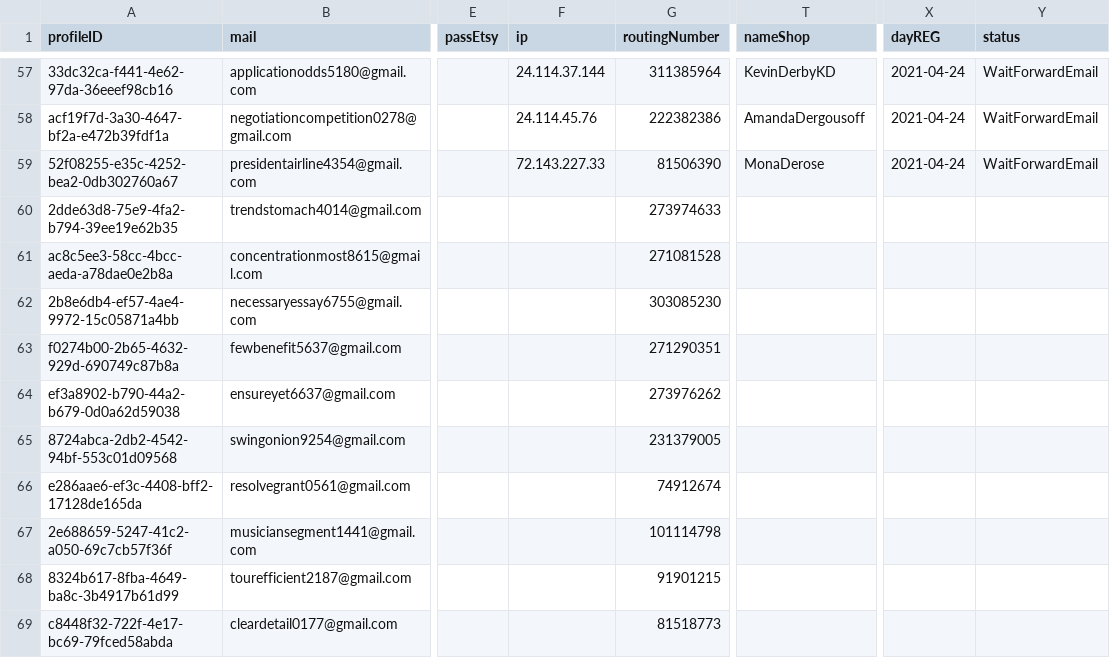
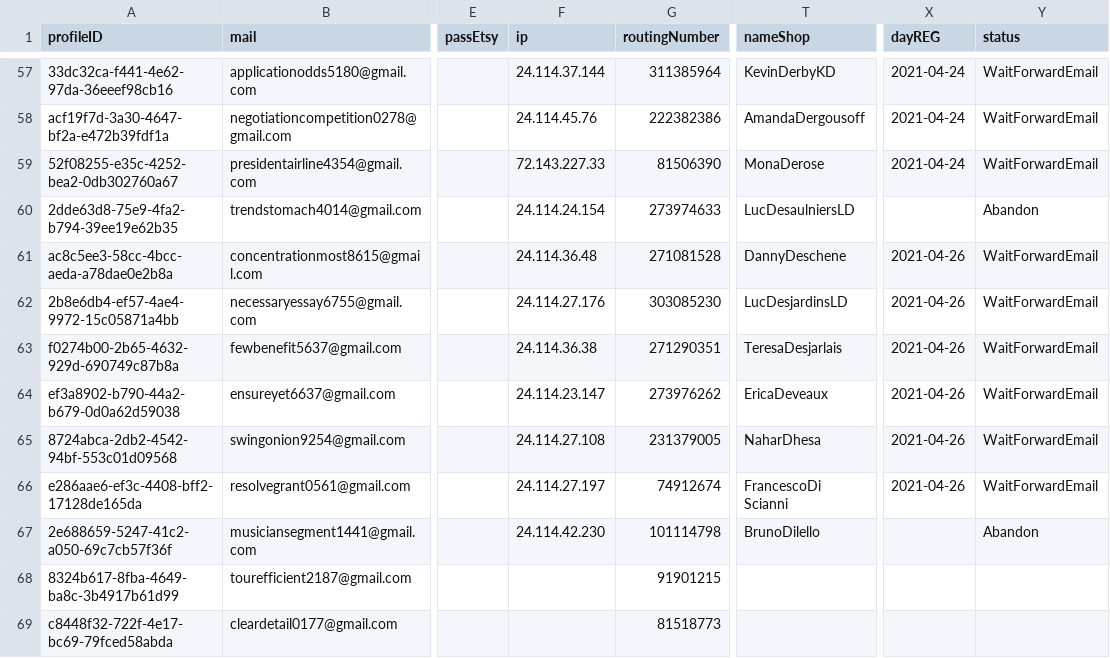
Before and after one commit to NQCuong-CNQ/auto-etsy, a TSV file: input/infos.tsv, drawn as a sheet; only a part is shown, gaps mark what is left out; the diff names each change by its address in the sheet, - before the commit and + after, or states it on an @@ line.

Commit message:
data

```diff
--- a/input/infos.tsv
+++ b/input/infos.tsv
-F60 (ip): (empty)
+F60 (ip): 24.114.24.154
-T60 (nameShop): (empty)
+T60 (nameShop): LucDesaulniersLD
-Y60 (status): (empty)
+Y60 (status): Abandon
-F61 (ip): (empty)
+F61 (ip): 24.114.36.48
-T61 (nameShop): (empty)
+T61 (nameShop): DannyDeschene
-X61:X66 (dayREG): (empty)
+X61:X66 (dayREG): 2021-04-26
-Y61:Y66 (status): (empty)
+Y61:Y66 (status): WaitForwardEmail
-F62 (ip): (empty)
+F62 (ip): 24.114.27.176
-T62 (nameShop): (empty)
+T62 (nameShop): LucDesjardinsLD
-F63 (ip): (empty)
+F63 (ip): 24.114.36.38
-T63 (nameShop): (empty)
+T63 (nameShop): TeresaDesjarlais
-F64 (ip): (empty)
+F64 (ip): 24.114.23.147
-T64 (nameShop): (empty)
+T64 (nameShop): EricaDeveaux
-F65 (ip): (empty)
+F65 (ip): 24.114.27.108
-T65 (nameShop): (empty)
+T65 (nameShop): NaharDhesa
-F66 (ip): (empty)
+F66 (ip): 24.114.27.197
-T66 (nameShop): (empty)
+T66 (nameShop): FrancescoDi Scianni
-F67 (ip): (empty)
+F67 (ip): 24.114.42.230
-T67 (nameShop): (empty)
+T67 (nameShop): BrunoDilello
-Y67 (status): (empty)
+Y67 (status): Abandon
```
Also changed, not shown: 1 other file.
